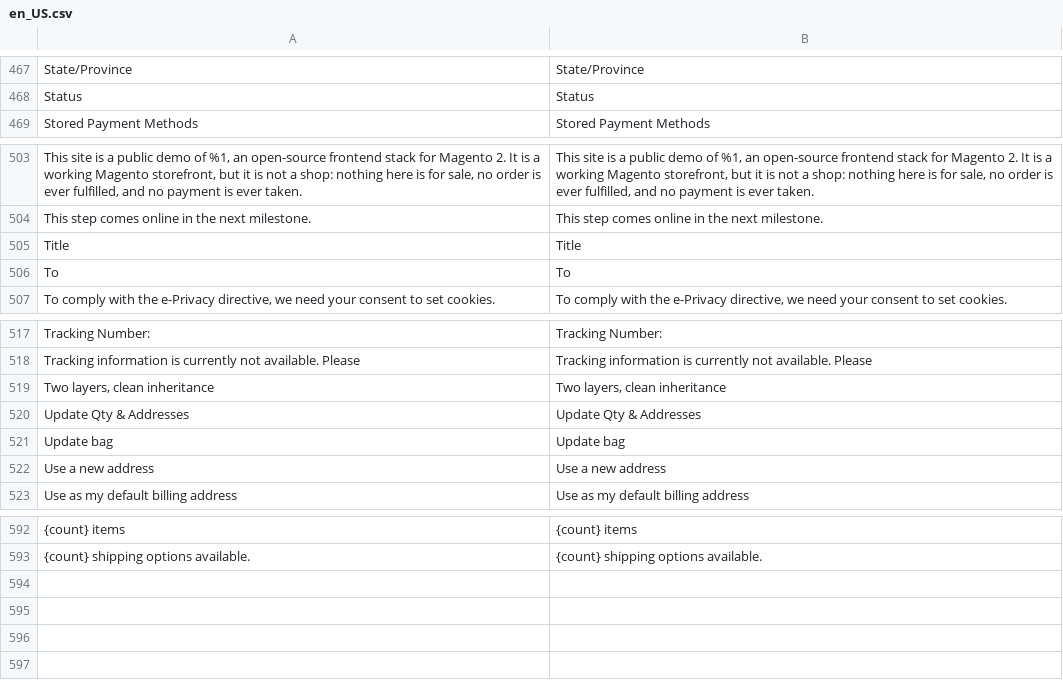
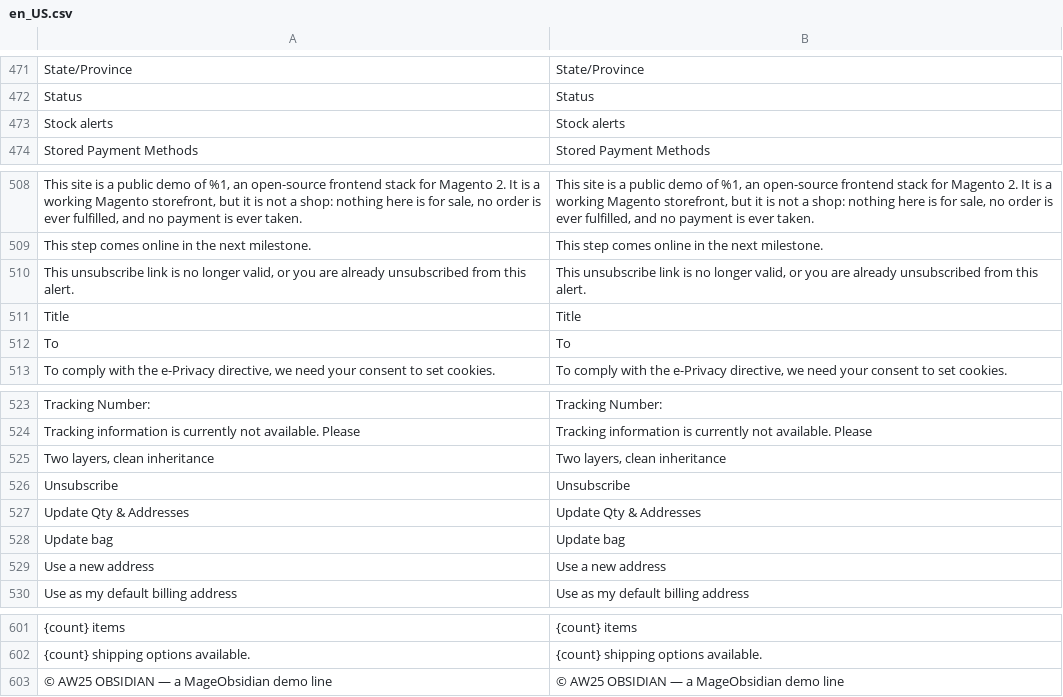
Before and after one commit to mage-obsidian/theme-default, a CSV file: i18n/en_US.csv, drawn as a sheet; only a part is shown, gaps mark what is left out; the diff covers the shown part only; the diff names each change by its address in the sheet, - before the commit and + after, or states it on an @@ line.

```diff
--- a/i18n/en_US.csv
+++ b/i18n/en_US.csv
+row 473: Stock alerts | Stock alerts
+row 510: This unsubscribe link is no longer valid, or you are already unsubscribed from this alert. | This unsubscribe link is no longer valid, or you are already unsubscribed from this alert.
+row 526: Unsubscribe | Unsubscribe
+row 603: © AW25 OBSIDIAN — a MageObsidian demo line | © AW25 OBSIDIAN — a MageObsidian demo line
```
Also changed, not shown: 6 added rows elsewhere in this file, i18n/es_ES.csv.
